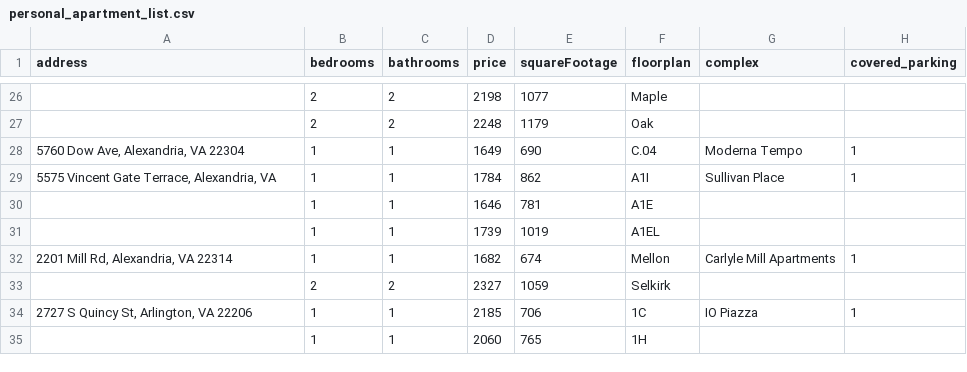
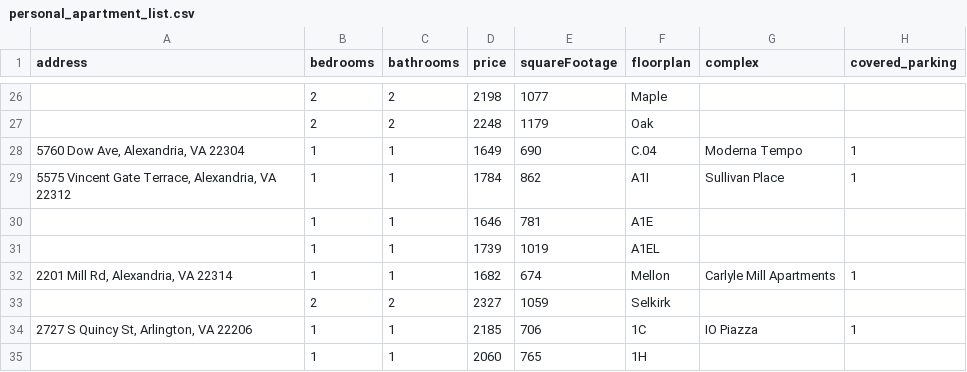
Before and after one commit to cpokorsk/Apartment_Ranking, a CSV file: personal_apartment_list.csv, drawn as a sheet; only a part is shown, gaps mark what is left out; the diff names each change by its address in the sheet, - before the commit and + after, or states it on an @@ line.

```diff
--- a/personal_apartment_list.csv
+++ b/personal_apartment_list.csv
-A29 (address): 5575 Vincent Gate Terrace, Alexandria, VA
+A29 (address): 5575 Vincent Gate Terrace, Alexandria, VA 22312
```
Also changed, not shown: data/apartment_scores_unscaled.csv, 2 other files.
